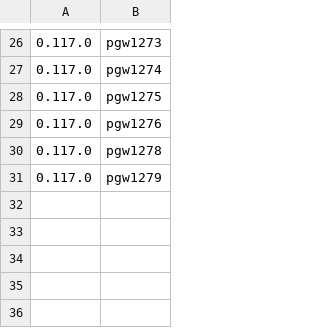
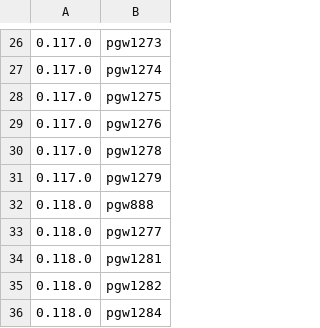
Before and after one commit to cozy-creator/python-gen-worker, a TSV file: changelog.d/consumed.tsv, drawn as a sheet; only a part is shown, gaps mark what is left out; the diff names each change by its address in the sheet, - before the commit and + after, or states it on an @@ line.

```diff
--- a/changelog.d/consumed.tsv
+++ b/changelog.d/consumed.tsv
+row 32: 0.118.0 | pgw888
+row 33: 0.118.0 | pgw1277
+row 34: 0.118.0 | pgw1281
+row 35: 0.118.0 | pgw1282
+row 36: 0.118.0 | pgw1284
```
Also changed, not shown: 12 other files.
